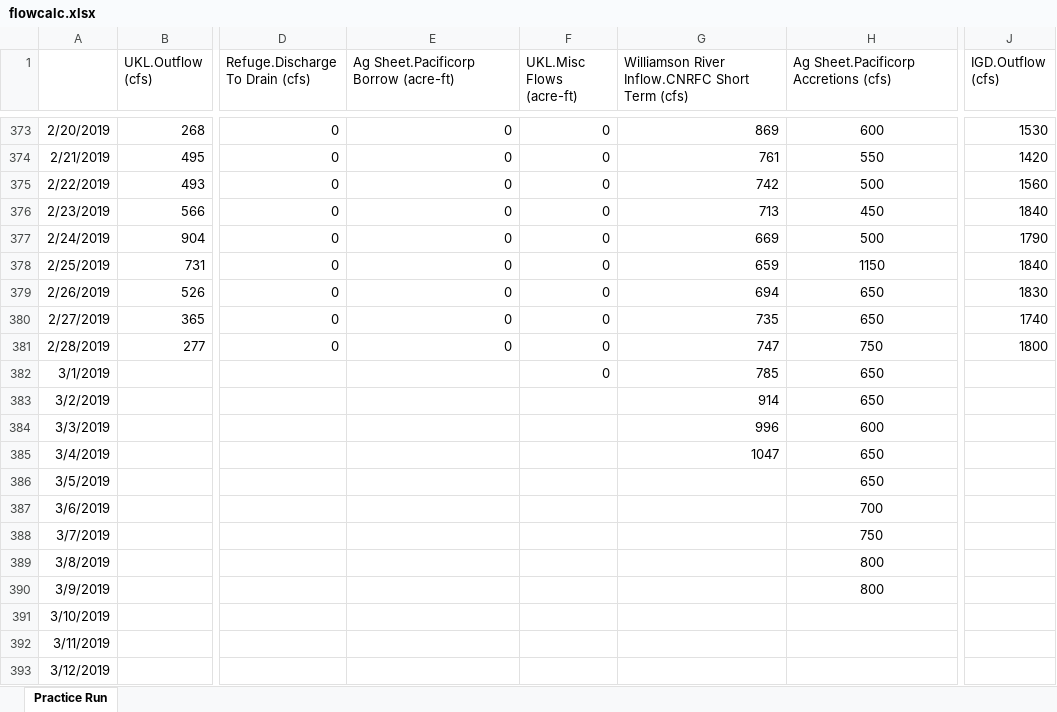
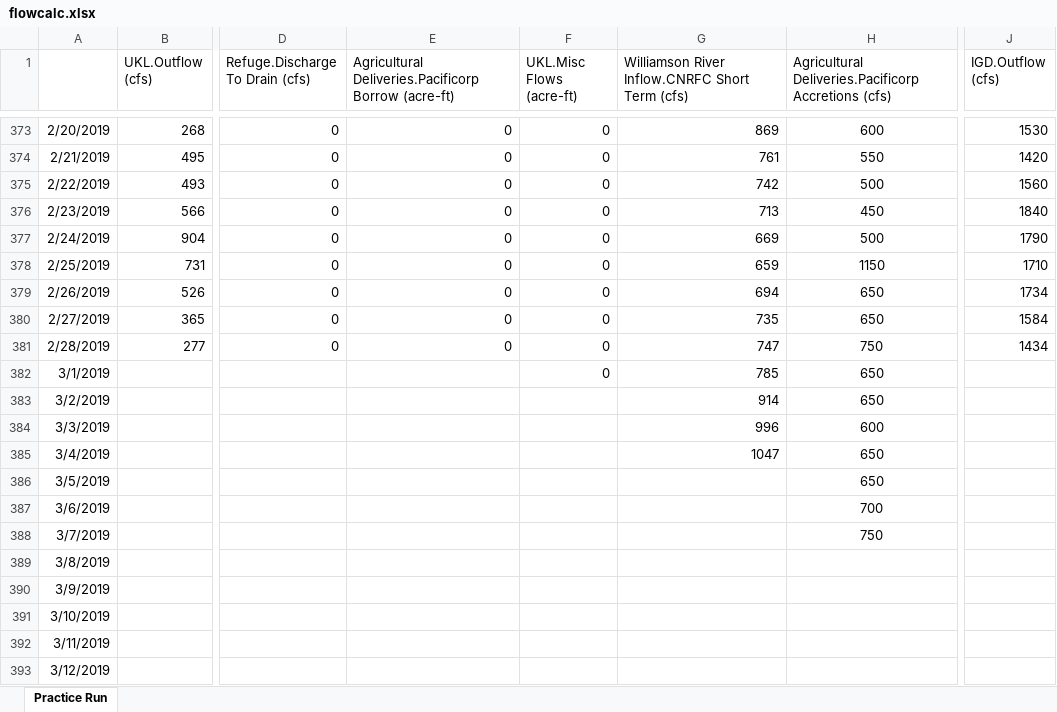
Before and after one commit to usbr/KPOM, an Excel workbook: DMI Sheet/flowcalc.xlsx, sheet Practice Run, drawn as a sheet; only a part is shown, gaps mark what is left out; values as stored, in another font and other column widths than the file's, no borders; the diff names each change by its address in the sheet, - before the commit and + after, or states it on an @@ line.

```diff
--- a/DMI Sheet/flowcalc.xlsx (sheet Practice Run)
+++ b/DMI Sheet/flowcalc.xlsx (sheet Practice Run)
-E1: Ag Sheet.Pacificorp Borrow (acre-ft)
+E1: Agricultural Deliveries.Pacificorp Borrow (acre-ft)
-H1: Ag Sheet.Pacificorp Accretions (cfs)
+H1: Agricultural Deliveries.Pacificorp Accretions (cfs)
-J378 (IGD.Outflow (cfs)): 1840
+J378 (IGD.Outflow (cfs)): 1710
-J379 (IGD.Outflow (cfs)): 1830
+J379 (IGD.Outflow (cfs)): 1734
-J380 (IGD.Outflow (cfs)): 1740
+J380 (IGD.Outflow (cfs)): 1584
-J381 (IGD.Outflow (cfs)): 1800
+J381 (IGD.Outflow (cfs)): 1434
-H389:H390: 800
+H389:H390: (empty)
```
Also changed, not shown: DMI Sheet/IGD Linked Worksheet.xlsx, DMI Sheet/Testing Output.xlsx, 21 other files.
